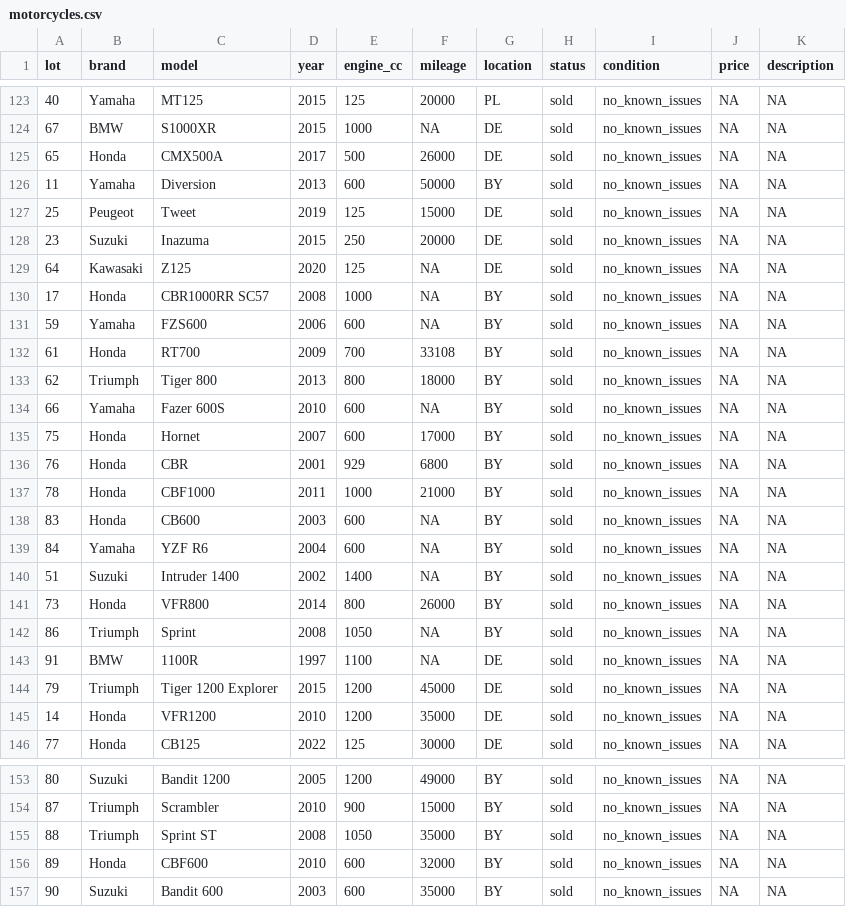
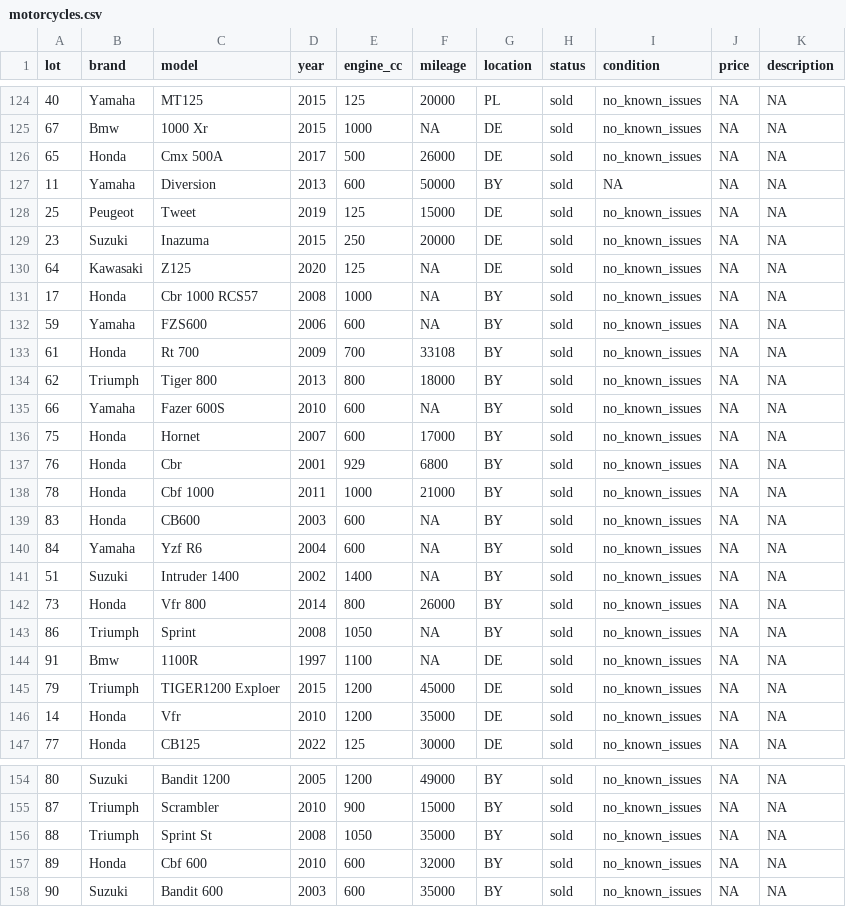
Before and after one commit to ant685/ant685.github.io, a CSV file: motorcycles.csv, drawn as a sheet; only a part is shown, gaps mark what is left out; the diff covers the shown part only.

```diff
--- a/motorcycles.csv
+++ b/motorcycles.csv
@@ -123,5 +124,5 @@ lot,brand,model,year,engine_cc,mileage,location,status,condition,price,descripti
 40,Yamaha,MT125,2015,125,20000,PL,sold,no_known_issues,NA,NA
-67,BMW,S1000XR,2015,1000,NA,DE,sold,no_known_issues,NA,NA
-65,Honda,CMX500A,2017,500,26000,DE,sold,no_known_issues,NA,NA
-11,Yamaha,Diversion,2013,600,50000,BY,sold,no_known_issues,NA,NA
+67,Bmw,1000 Xr,2015,1000,NA,DE,sold,no_known_issues,NA,NA
+65,Honda,Cmx 500A,2017,500,26000,DE,sold,no_known_issues,NA,NA
+11,Yamaha,Diversion,2013,600,50000,BY,sold,NA,NA,NA
 25,Peugeot,Tweet,2019,125,15000,DE,sold,no_known_issues,NA,NA
@@ -129,5 +130,5 @@ lot,brand,model,year,engine_cc,mileage,location,status,condition,price,descripti
 64,Kawasaki,Z125,2020,125,NA,DE,sold,no_known_issues,NA,NA
-17,Honda,CBR1000RR SC57,2008,1000,NA,BY,sold,no_known_issues,NA,NA
+17,Honda,Cbr 1000 RCS57,2008,1000,NA,BY,sold,no_known_issues,NA,NA
 59,Yamaha,FZS600,2006,600,NA,BY,sold,no_known_issues,NA,NA
-61,Honda,RT700,2009,700,33108,BY,sold,no_known_issues,NA,NA
+61,Honda,Rt 700,2009,700,33108,BY,sold,no_known_issues,NA,NA
 62,Triumph,Tiger 800,2013,800,18000,BY,sold,no_known_issues,NA,NA
@@ -135,12 +136,12 @@ lot,brand,model,year,engine_cc,mileage,location,status,condition,price,descripti
 75,Honda,Hornet,2007,600,17000,BY,sold,no_known_issues,NA,NA
-76,Honda,CBR,2001,929,6800,BY,sold,no_known_issues,NA,NA
-78,Honda,CBF1000,2011,1000,21000,BY,sold,no_known_issues,NA,NA
+76,Honda,Cbr,2001,929,6800,BY,sold,no_known_issues,NA,NA
+78,Honda,Cbf 1000,2011,1000,21000,BY,sold,no_known_issues,NA,NA
 83,Honda,CB600,2003,600,NA,BY,sold,no_known_issues,NA,NA
-84,Yamaha,YZF R6,2004,600,NA,BY,sold,no_known_issues,NA,NA
+84,Yamaha,Yzf R6,2004,600,NA,BY,sold,no_known_issues,NA,NA
 51,Suzuki,Intruder 1400,2002,1400,NA,BY,sold,no_known_issues,NA,NA
-73,Honda,VFR800,2014,800,26000,BY,sold,no_known_issues,NA,NA
+73,Honda,Vfr 800,2014,800,26000,BY,sold,no_known_issues,NA,NA
 86,Triumph,Sprint,2008,1050,NA,BY,sold,no_known_issues,NA,NA
-91,BMW,1100R,1997,1100,NA,DE,sold,no_known_issues,NA,NA
-79,Triumph,Tiger 1200 Explorer,2015,1200,45000,DE,sold,no_known_issues,NA,NA
-14,Honda,VFR1200,2010,1200,35000,DE,sold,no_known_issues,NA,NA
+91,Bmw,1100R,1997,1100,NA,DE,sold,no_known_issues,NA,NA
+79,Triumph,TIGER1200 Exploer,2015,1200,45000,DE,sold,no_known_issues,NA,NA
+14,Honda,Vfr,2010,1200,35000,DE,sold,no_known_issues,NA,NA
 77,Honda,CB125,2022,125,30000,DE,sold,no_known_issues,NA,NA
@@ -154,4 +155,4 @@ lot,brand,model,year,engine_cc,mileage,location,status,condition,price,descripti
 87,Triumph,Scrambler,2010,900,15000,BY,sold,no_known_issues,NA,NA
-88,Triumph,Sprint ST,2008,1050,35000,BY,sold,no_known_issues,NA,NA
-89,Honda,CBF600,2010,600,32000,BY,sold,no_known_issues,NA,NA
+88,Triumph,Sprint St,2008,1050,35000,BY,sold,no_known_issues,NA,NA
+89,Honda,Cbf 600,2010,600,32000,BY,sold,no_known_issues,NA,NA
 90,Suzuki,Bandit 600,2003,600,35000,BY,sold,no_known_issues,NA,NA
```
Also changed, not shown: 1 added row and 50 edited cells elsewhere in this file.
